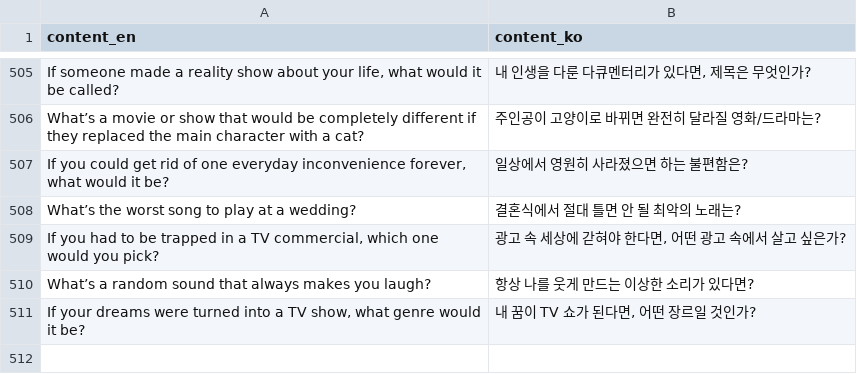
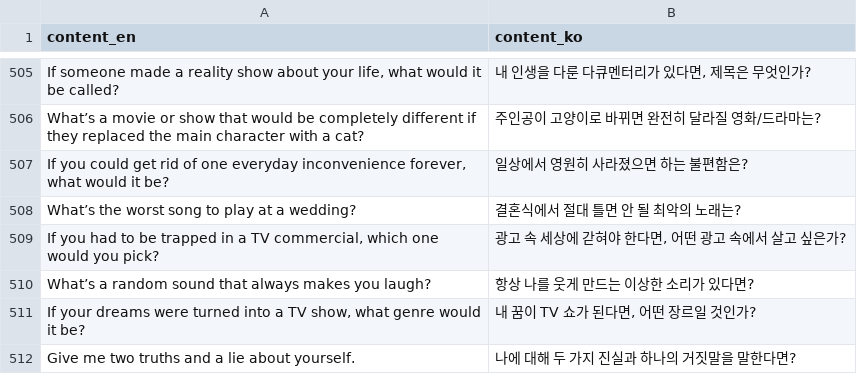
Before and after one commit to ssm0318/WhoamI-Today-backend, a TSV file: adoorback/adoorback/assets/questions.tsv, drawn as a sheet; only a part is shown, gaps mark what is left out; the diff names each change by its address in the sheet, - before the commit and + after, or states it on an @@ line.

```diff
--- a/adoorback/adoorback/assets/questions.tsv
+++ b/adoorback/adoorback/assets/questions.tsv
+row 512: Give me two truths and a lie about yourself. | 나에 대해 두 가지 진실과 하나의 거짓말을 말한다면?
```
Also changed, not shown: 2 other files.
